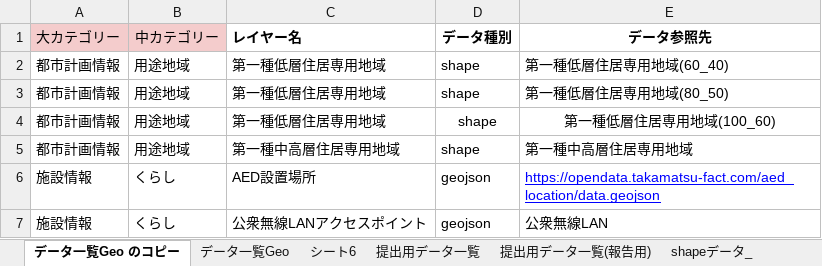
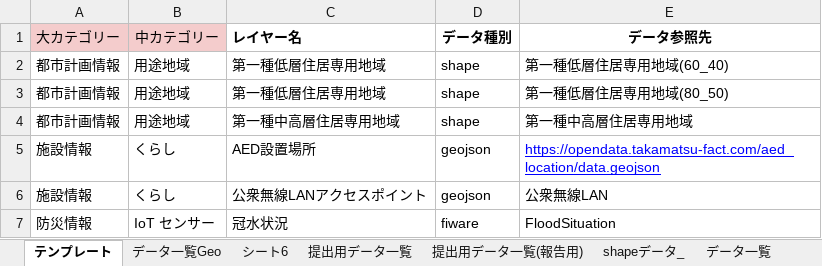
Before and after one commit to geolonia/smartcity-smartmap-v2-cli, an Excel workbook: smartcity-data.xlsx, sheet テンプレート, drawn as a sheet; values as stored, in another font and other column widths than the file's, no borders; removed rows and columns are numbered as before the commit, all else as after; the diff names each change by its address in the sheet, - before the commit and + after, or states it on an @@ line.

Commit message:
Fiwareに対応

```diff
--- a/smartcity-data.xlsx (sheet テンプレート)
+++ b/smartcity-data.xlsx (sheet テンプレート)
-sheet tab: データ一覧Geo のコピー
+sheet tab: テンプレート
-row 4: 都市計画情報 | 用途地域 | 第一種低層住居専用地域 | shape | 第一種低層住居専用地域(100_60)
+row 7: 防災情報 | IoT センサー | 冠水状況 | fiware | FloodSituation
```
Also changed, not shown: 5 other files.
